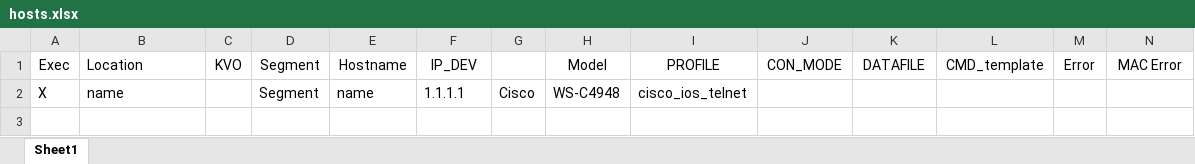
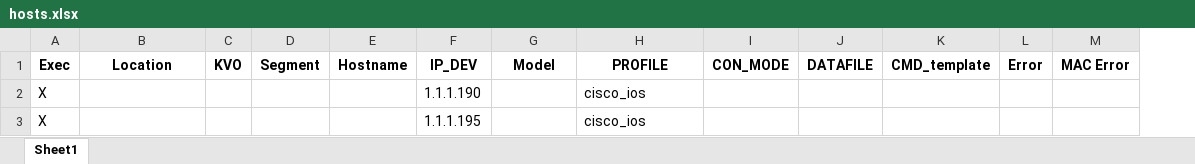
Before and after one commit to slonakupi/netops, an Excel workbook: xlsx/hosts.xlsx, sheet Sheet1, drawn as a sheet; only a part is shown; values as stored, in another font and other column widths than the file's, no borders; charts and pictures not drawn; removed rows and columns are numbered as before the commit, all else as after; rows hold the shown columns only; the diff covers the shown part only; the diff names each change by its address in the sheet, - before the commit and + after, or states it on an @@ line.

```diff
--- a/xlsx/hosts.xlsx (sheet Sheet1)
+++ b/xlsx/hosts.xlsx (sheet Sheet1)
-column G, empty
-A1:F1 bold: off
+A1:F1 bold: on
-B1 alignment: left
+B1 alignment: center
-G1:M1 bold: off
+G1:M1 bold: on
-row 2: X | name |  | Segment | name | 1.1.1.1 | Cisco | WS-C4948 | cisco_ios_telnet
+row 2: X |  |  |  |  | 1.1.1.190 |  | cisco_ios
+row 3: X |  |  |  |  | 1.1.1.195 |  | cisco_ios
```
Also changed, not shown: cell formats elsewhere in this sheet, charts or pictures, 6 other files.
